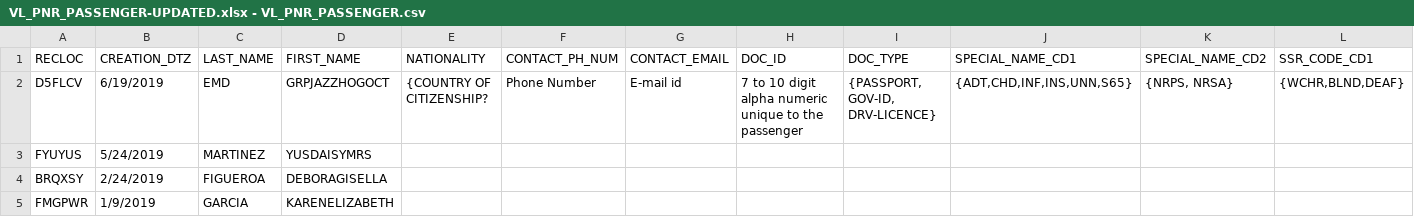
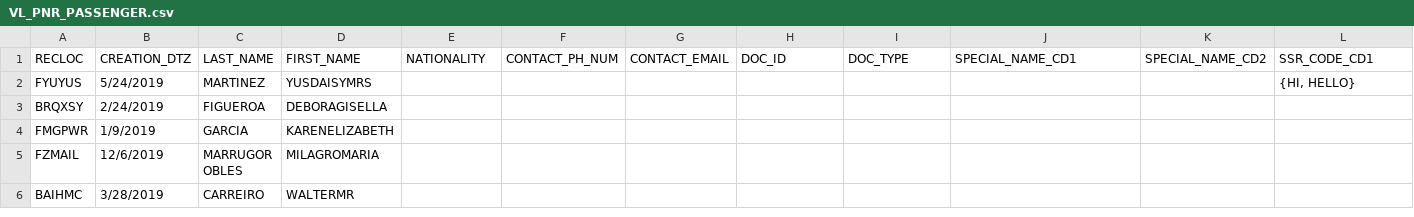
Before and after one commit to pavanvpatil/Mphasis-optimization, a CSV file: input/VL_PNR_PASSENGER.csv (was input/VL_PNR_PASSENGER-UPDATED.xlsx - VL_PNR_PASSENGER.csv), drawn as a sheet; only a part is shown; the shorter side is filled out with more unchanged rows.

Commit message:
pnr passenger input done

```diff
--- a/input/VL_PNR_PASSENGER-UPDATED.xlsx - VL_PNR_PASSENGER.csv
+++ b/input/VL_PNR_PASSENGER.csv
@@ -1,4 +1,3 @@
 RECLOC,CREATION_DTZ,LAST_NAME,FIRST_NAME,NATIONALITY,CONTACT_PH_NUM,CONTACT_EMAIL,DOC_ID,DOC_TYPE,SPECIAL_NAME_CD1,SPECIAL_NAME_CD2,SSR_CODE_CD1
-D5FLCV,6/19/2019,EMD,GRPJAZZHOGOCT,{COUNTRY OF CITIZENSHIP?,Phone Number,E-mail id,7 to 10 digit alpha numeric unique to the passenger,"{PASSPORT, GOV-ID, DRV-LICENCE}","{ADT,CHD,INF,INS,UNN,S65}","{NRPS, NRSA}","{WCHR,BLND,DEAF}"
-FYUYUS,5/24/2019,MARTINEZ,YUSDAISYMRS,,,,,,      ,,
+FYUYUS,5/24/2019,MARTINEZ,YUSDAISYMRS,,,,,,      ,,"{HI, HELLO}"
 BRQXSY,2/24/2019,FIGUEROA,DEBORAGISELLA,,,,,,      ,,
```
Also changed, not shown: 6 other files.
